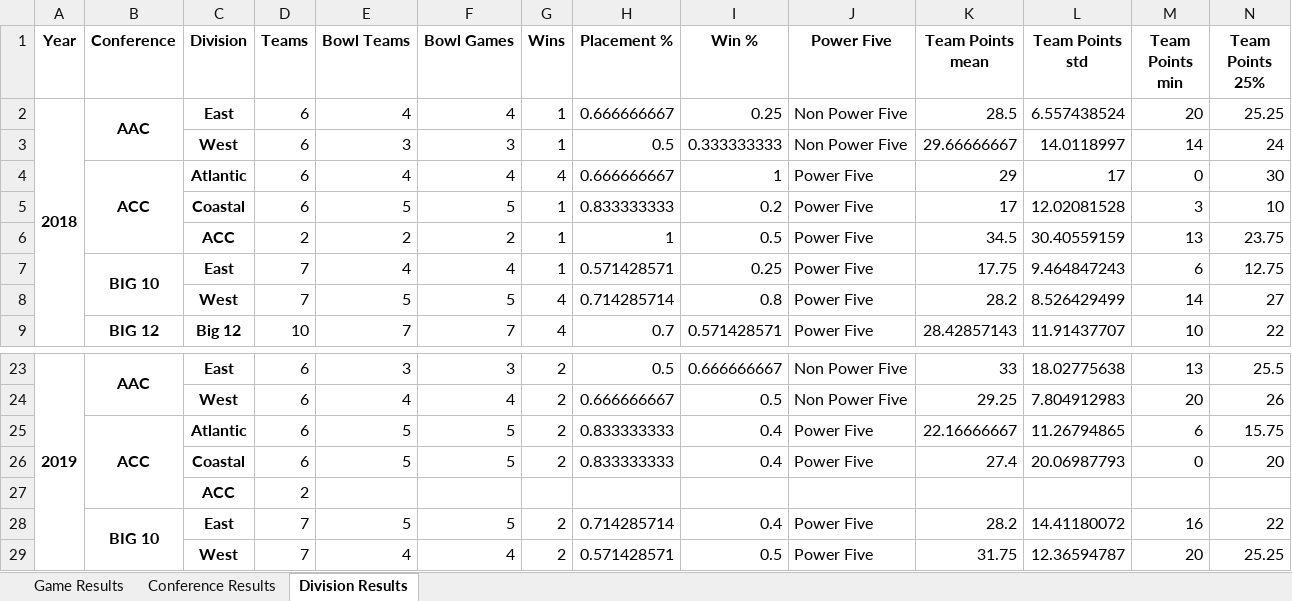
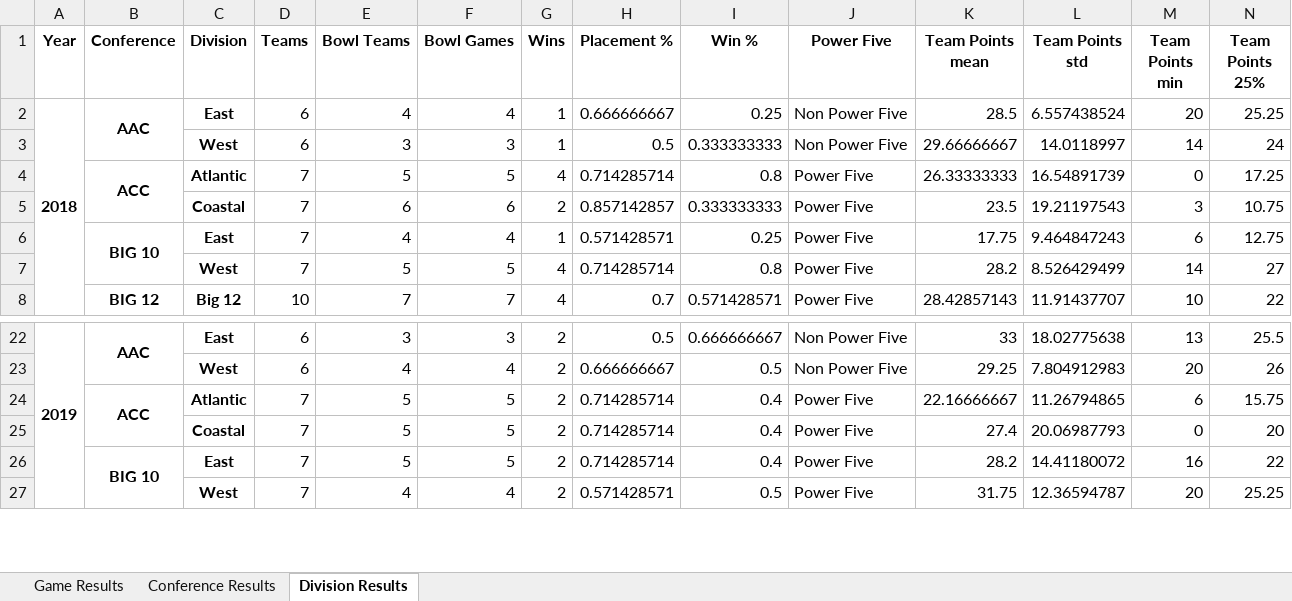
Before and after one commit to rspoonmore/CollegeFootballBowlGames, an Excel workbook: Generated Files/College Football Bowl Game Analysis.xlsx, sheet Division Results, drawn as a sheet; only a part is shown, gaps mark what is left out; values as stored, in another font and other column widths than the file's, no borders; removed rows and columns are numbered as before the commit, all else as after; rows hold the shown columns only; the diff names each change by its address in the sheet, - before the commit and + after, or states it on an @@ line.

Commit message:
Finish creating Division Dashboard and add it to DashboardBuilder.py function

```diff
--- a/Generated Files/College Football Bowl Game Analysis.xlsx (sheet Division Results)
+++ b/Generated Files/College Football Bowl Game Analysis.xlsx (sheet Division Results)
-row 4:  | ACC | Atlantic | 6 | 4 | 4 | 4 | 0.666666667 | 1 | Power Five | 29 | 17 | 0 | 30
-row 5:  |  | Coastal | 6 | 5 | 5 | 1 | 0.833333333 | 0.2 | Power Five | 17 | 12.02081528 | 3 | 10
-row 6:  |  | ACC | 2 | 2 | 2 | 1 | 1 | 0.5 | Power Five | 34.5 | 30.40559159 | 13 | 23.75
+row 4:  | ACC | Atlantic | 7 | 5 | 5 | 4 | 0.714285714 | 0.8 | Power Five | 26.33333333 | 16.54891739 | 0 | 17.25
+row 5:  |  | Coastal | 7 | 6 | 6 | 2 | 0.857142857 | 0.333333333 | Power Five | 23.5 | 19.21197543 | 3 | 10.75
-D24:D25 (Teams): 6
+D24:D25 (Teams): 7
-H24:H25 (Placement %): 0.833333333
+H24:H25 (Placement %): 0.714285714
-row 27:  |  | ACC | 2
```
Also changed, not shown: sheet Game Results, Data Files/conferences.xlsx, 5 other files.
